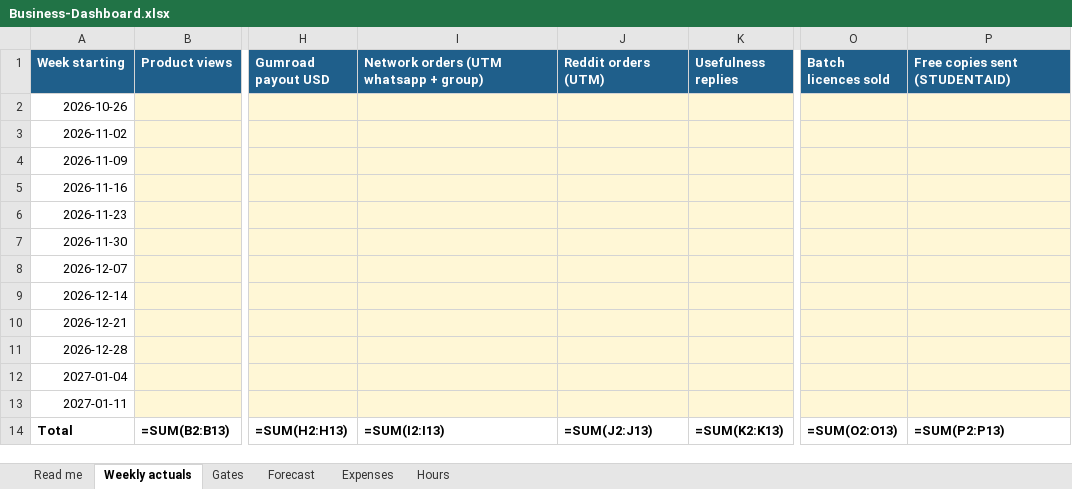
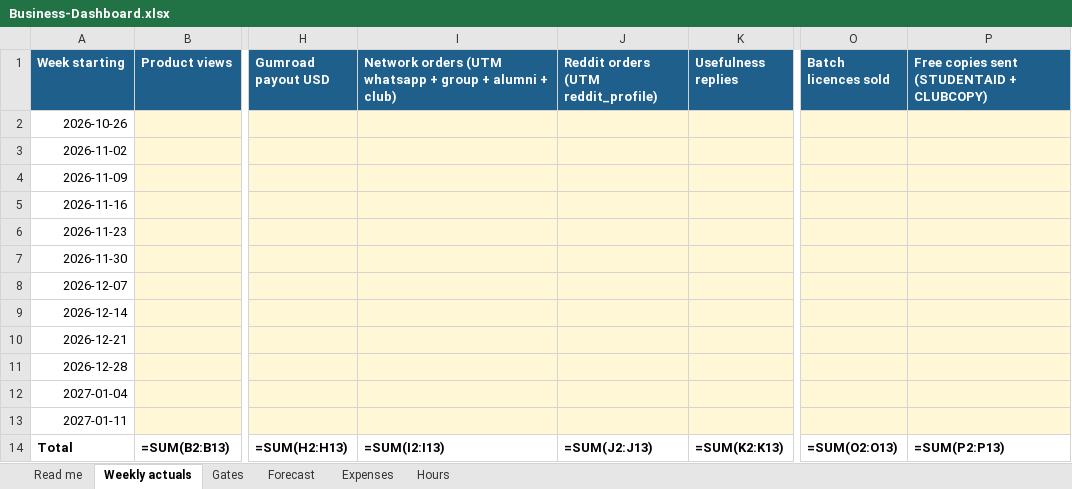
Before and after one commit to manilaladarsh-hash/YT, an Excel workbook: business/phd-atlas/ops/Business-Dashboard.xlsx, sheet Weekly actuals, drawn as a sheet; only a part is shown, gaps mark what is left out; values as stored, in another font and other column widths than the file's, no borders; formulas without a stored value are shown as written; charts and pictures not drawn; the diff names each change by its address in the sheet, - before the commit and + after, or states it on an @@ line.

```diff
--- a/business/phd-atlas/ops/Business-Dashboard.xlsx (sheet Weekly actuals)
+++ b/business/phd-atlas/ops/Business-Dashboard.xlsx (sheet Weekly actuals)
-I1: Network orders (UTM whatsapp + group)
+I1: Network orders (UTM whatsapp + group + alumni + club)
-J1: Reddit orders (UTM)
+J1: Reddit orders (UTM reddit_profile)
-P1: Free copies sent (STUDENTAID)
+P1: Free copies sent (STUDENTAID + CLUBCOPY)
```
Also changed, not shown: sheet Read me, 38 other files.
